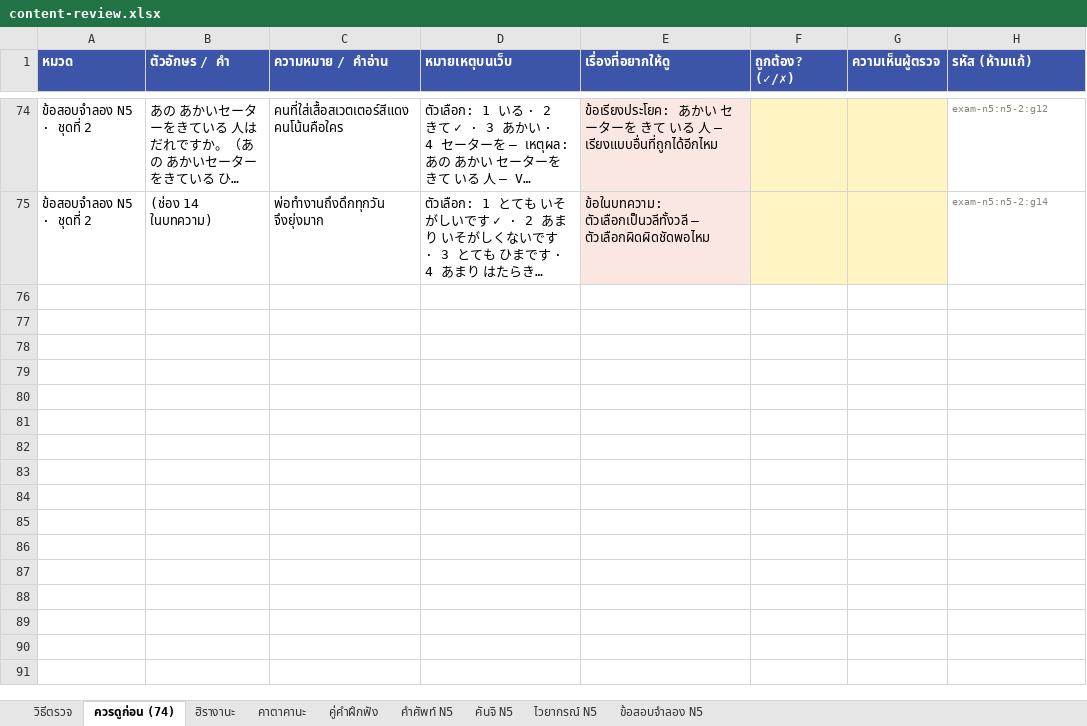
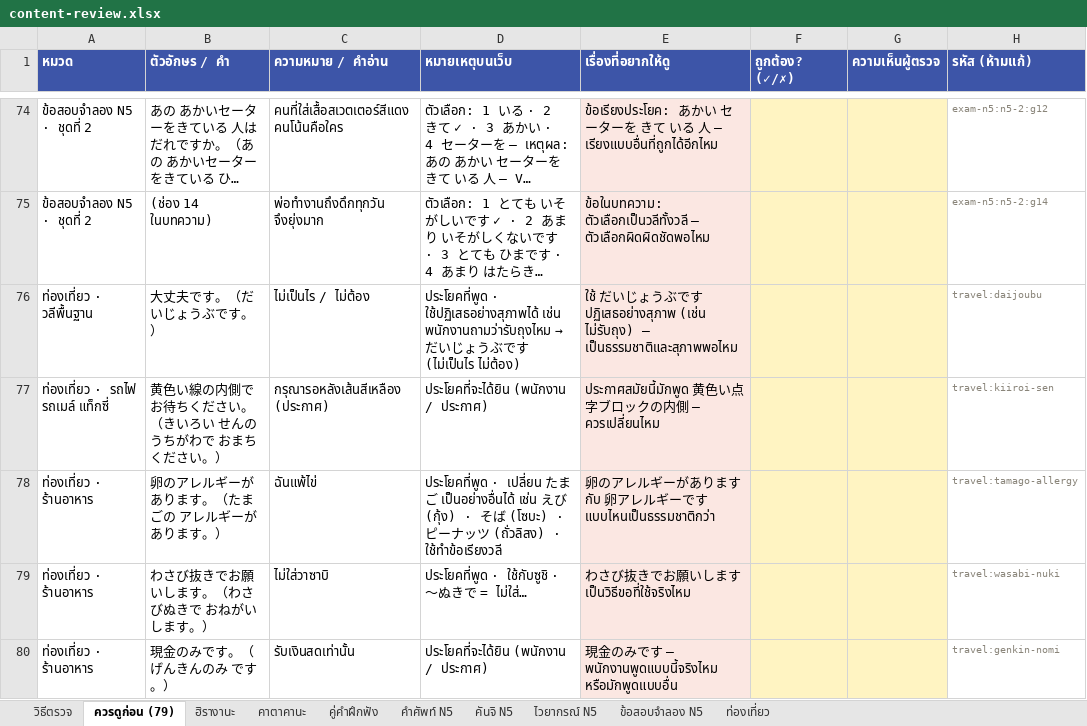
Before and after one commit to jame191036/kakitori, an Excel workbook: docs/content-review.xlsx, sheet ควรดูก่อน (79), drawn as a sheet; only a part is shown, gaps mark what is left out; long unchanged cells end in …; values as stored, in another font and other column widths than the file's, no borders; the diff names each change by its address in the sheet, - before the commit and + after, or states it on an @@ line.

```diff
--- a/docs/content-review.xlsx (sheet ควรดูก่อน (79))
+++ b/docs/content-review.xlsx (sheet ควรดูก่อน (79))
-sheet tab: ควรดูก่อน (74)
+sheet tab: ควรดูก่อน (79)
+sheet tab: ท่องเที่ยว
+row 76: ท่องเที่ยว · วลีพื้นฐาน | 大丈夫です。（だいじょうぶです。） | ไม่เป็นไร / ไม่ต้อง | ประโยคที่พูด · ใช้ปฏิเสธอย่างสุภาพได้ เช่น พนักงานถามว่ารับถุงไหม → だいじょうぶです (ไม่เป็นไร ไม่ต้อง) | ใช้ だいじょうぶです ปฏิเสธอย่างสุภาพ (เช่น ไม่รับถุง) — เป็นธรรมชาติและสุภาพพอไหม |  |  | travel:daijoubu
+row 77: ท่องเที่ยว · รถไฟ รถเมล์ แท็กซี่ | 黄色い線の内側でお待ちください。（きいろい せんの うちがわで おまち ください。） | กรุณารอหลังเส้นสีเหลือง (ประกาศ) | ประโยคที่จะได้ยิน (พนักงาน / ประกาศ) | ประกาศสมัยนี้มักพูด 黄色い点字ブロックの内側 — ควรเปลี่ยนไหม |  |  | travel:kiiroi-sen
+row 78: ท่องเที่ยว · ร้านอาหาร | 卵のアレルギーがあります。（たまごの アレルギーが あります。） | ฉันแพ้ไข่ | ประโยคที่พูด · เปลี่ยน たまご เป็นอย่างอื่นได้ เช่น えび (กุ้ง) · そば (โซบะ) · ピーナッツ (ถั่วลิสง) · ใช้ทำข้อเรียงวลี | 卵のアレルギーがあります กับ 卵アレルギーです แบบไหนเป็นธรรมชาติกว่า |  |  | travel:tamago-allergy
+row 79: ท่องเที่ยว · ร้านอาหาร | わさび抜きでお願いします。（わさびぬきで おねがいします。） | ไม่ใส่วาซาบิ | ประโยคที่พูด · ใช้กับซูชิ · 〜ぬきで = ไม่ใส่… | わさび抜きでお願いします เป็นวิธีขอที่ใช้จริงไหม |  |  | travel:wasabi-nuki
+row 80: ท่องเที่ยว · ร้านอาหาร | 現金のみです。（げんきんのみ です。） | รับเงินสดเท่านั้น | ประโยคที่จะได้ยิน (พนักงาน / ประกาศ) | 現金のみです — พนักงานพูดแบบนี้จริงไหม หรือมักพูดแบบอื่น |  |  | travel:genkin-nomi
```
Also changed, not shown: sheet วิธีตรวจ, 41 other files.
